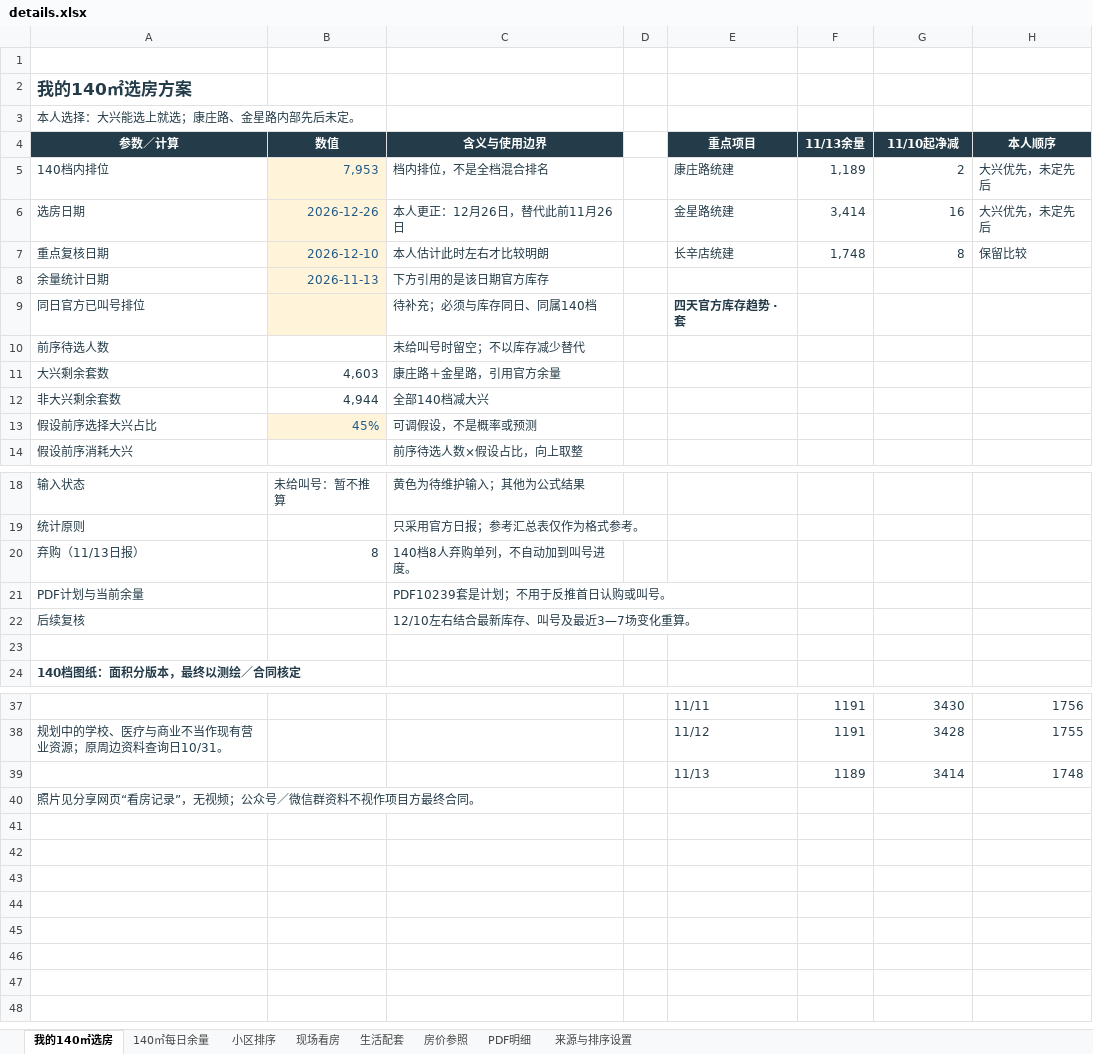
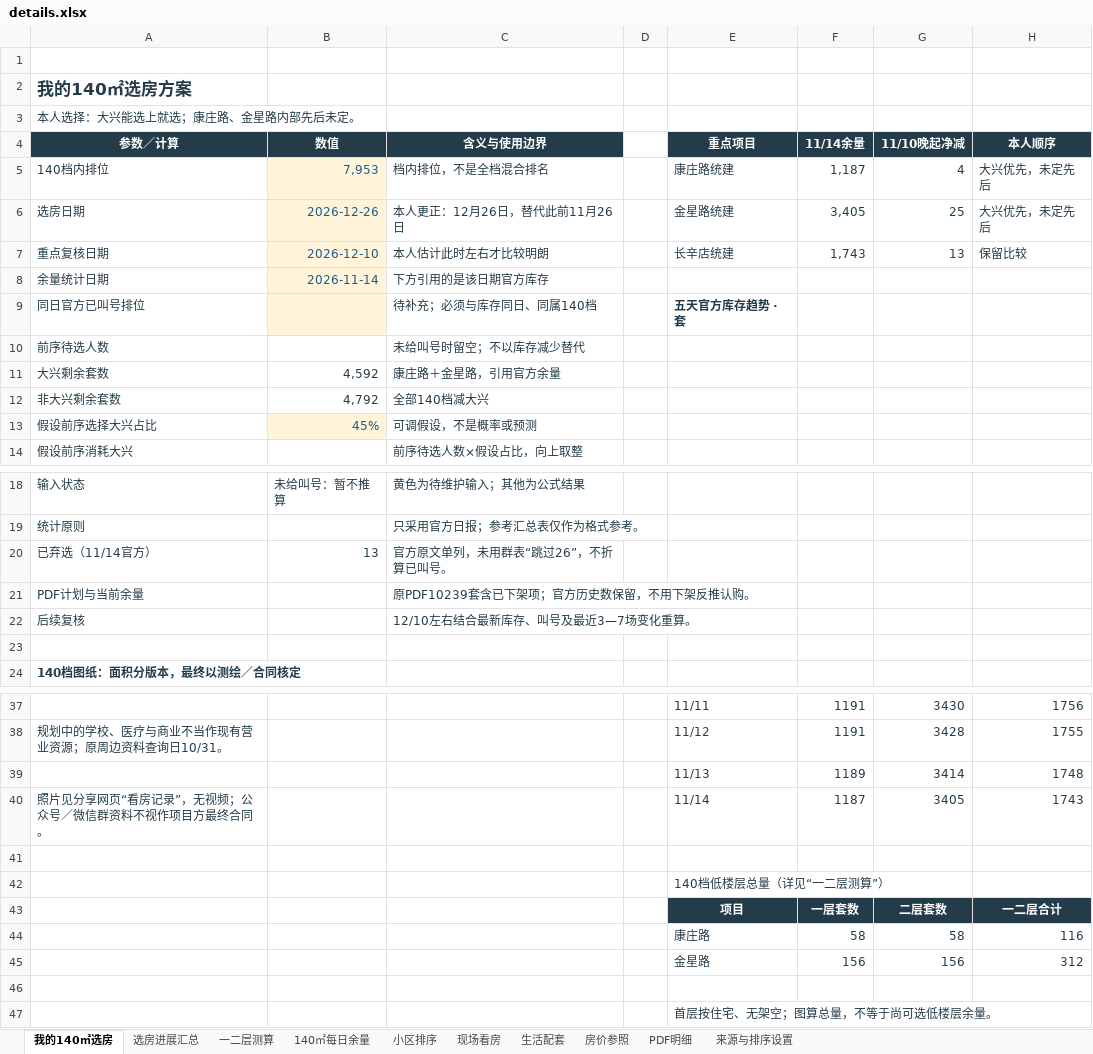
Before and after one commit to 768-web/beijing-home-review, an Excel workbook: details.xlsx, sheet 我的140㎡选房, drawn as a sheet; only a part is shown, gaps mark what is left out; values as stored, in another font and other column widths than the file's, no borders; charts and pictures and conditional formats not drawn; removed rows and columns are numbered as before the commit, all else as after; the diff names each change by its address in the sheet, - before the commit and + after, or states it on an @@ line.

Commit message:
更新11月14日官方余量及140档一二层测算
仅采用官方11月10日至14日汇总：最新9384套，大兴4592套。参考群表仅借鉴12重点项目＋零散的版式；不采纳9374或跳过人数。按本人当前假设（首层住宅、无架空），140档一二层图算康庄116、金星312套，附44栋明细，不混为当前剩余低层。小营西路30号院按本人确认官方下架，从现行对比剔除；历史总数保留。网页和Excel同步，原配套评分保持。

```diff
--- a/details.xlsx (sheet 我的140㎡选房)
+++ b/details.xlsx (sheet 我的140㎡选房)
+sheet tab: 选房进展汇总
+sheet tab: 一二层测算
-F4: 11/13余量
+F4: 11/14余量
-G4: 11/10起净减
+G4: 11/10晚起净减
-F5 (11/14余量): 1,189
+F5 (11/14余量): 1,187
-G5 (11/10晚起净减): 2
+G5 (11/10晚起净减): 4
-F6 (11/14余量): 3,414
+F6 (11/14余量): 3,405
-G6 (11/10晚起净减): 16
+G6 (11/10晚起净减): 25
-F7 (11/14余量): 1,748
+F7 (11/14余量): 1,743
-G7 (11/10晚起净减): 8
+G7 (11/10晚起净减): 13
-B8 (数值): 2026-11-13
+B8 (数值): 2026-11-14
-E9 (重点项目): 四天官方库存趋势 · 套
+E9 (重点项目): 五天官方库存趋势 · 套
-B11 (数值): 4,603
+B11 (数值): 4,592
-B12 (数值): 4,944
+B12 (数值): 4,792
-row 20: 弃购（11/13日报） | 8 | 140档8人弃购单列，不自动加到叫号进度。
+row 20: 已弃选（11/14官方） | 13 | 官方原文单列，未用群表“跳过26”，不折算已叫号。
-C21 (含义与使用边界): PDF10239套是计划；不用于反推首日认购或叫号。
+C21 (含义与使用边界): 原PDF10239套含已下架项；官方历史数保留，不用下架反推认购。
+row 40: 照片见分享网页“看房记录”，无视频；公众号／微信群资料不视作项目方最终合同。 |  |  |  | 11/14 | 1187 | 3405 | 1743
-A41 (参数／计算): 照片见分享网页“看房记录”，无视频；公众号／微信群资料不视作项目方最终合同。
+A41 (参数／计算): (empty)
+row 42:  |  |  |  | 140档低楼层总量（详见“一二层测算”）
+row 43:  |  |  |  | 项目 | 一层套数 | 二层套数 | 一二层合计
+row 44:  |  |  |  | 康庄路 | 58 | 58 | 116
+row 45:  |  |  |  | 金星路 | 156 | 156 | 312
+row 46: (empty)
+row 47:  |  |  |  | 首层按住宅、无架空；图算总量，不等于尚可选低楼层余量。
```
Also changed, not shown: sheet 140㎡每日余量, sheet 小区排序, sheet PDF明细, sheet 生活配套, sheet 房价参照, sheet 来源与排序设置, formulas that keep their value, charts or pictures, 1 other file.
